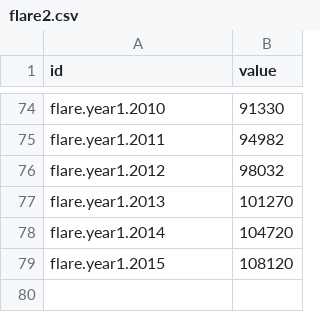
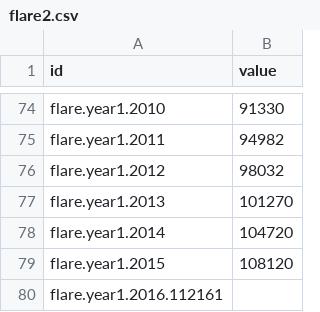
Before and after one commit to areff2000/plotly_training_Mar2017, a CSV file: flare2.csv, drawn as a sheet; only a part is shown, gaps mark what is left out.

Commit message:
GDP PPP Const 2011 intl dollars
https://data.worldbank.org/indicator/NY.GDP.MKTP.PP.KD

```diff
--- a/flare2.csv
+++ b/flare2.csv
@@ -79 +79,2 @@ flare.year1.2014,104720
 flare.year1.2015,108120
+flare.year1.2016.112161
```
